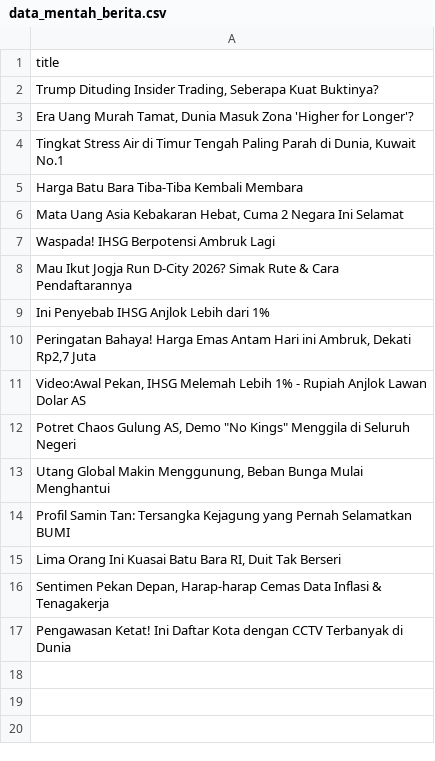
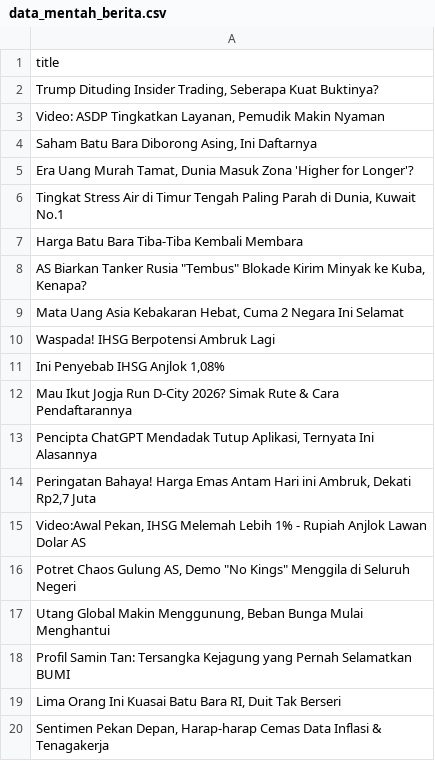
Before and after one commit to arjunsujarwo/arjun-portfolio, a CSV file: data_mentah_berita.csv, drawn as a sheet.

```diff
--- a/data_mentah_berita.csv
+++ b/data_mentah_berita.csv
@@ -2,2 +2,4 @@ title
 "Trump Dituding Insider Trading, Seberapa Kuat Buktinya?"
+"Video: ASDP Tingkatkan Layanan, Pemudik Makin Nyaman"
+"Saham Batu Bara Diborong Asing, Ini Daftarnya"
 "Era Uang Murah Tamat, Dunia Masuk Zona 'Higher for Longer'?"
@@ -5,6 +7,8 @@ title
 Harga Batu Bara Tiba-Tiba Kembali Membara
+"AS Biarkan Tanker Rusia ""Tembus"" Blokade Kirim Minyak ke Kuba, Kenapa?"
 "Mata Uang Asia Kebakaran Hebat, Cuma 2 Negara Ini Selamat"
 Waspada! IHSG Berpotensi Ambruk Lagi
+"Ini Penyebab IHSG Anjlok 1,08%"
 Mau Ikut Jogja Run D-City 2026? Simak Rute & Cara Pendaftarannya
-Ini Penyebab IHSG Anjlok Lebih dari 1%
+"Pencipta ChatGPT Mendadak Tutup Aplikasi, Ternyata Ini Alasannya"
 "Peringatan Bahaya! Harga Emas Antam Hari ini Ambruk, Dekati Rp2,7 Juta"
@@ -16,2 +20 @@ Profil Samin Tan: Tersangka Kejagung yang Pernah Selamatkan BUMI
 "Sentimen Pekan Depan, Harap-harap Cemas Data Inflasi & Tenagakerja"
-Pengawasan Ketat! Ini Daftar Kota dengan CCTV Terbanyak di Dunia
```
Also changed, not shown: 5 other files.
